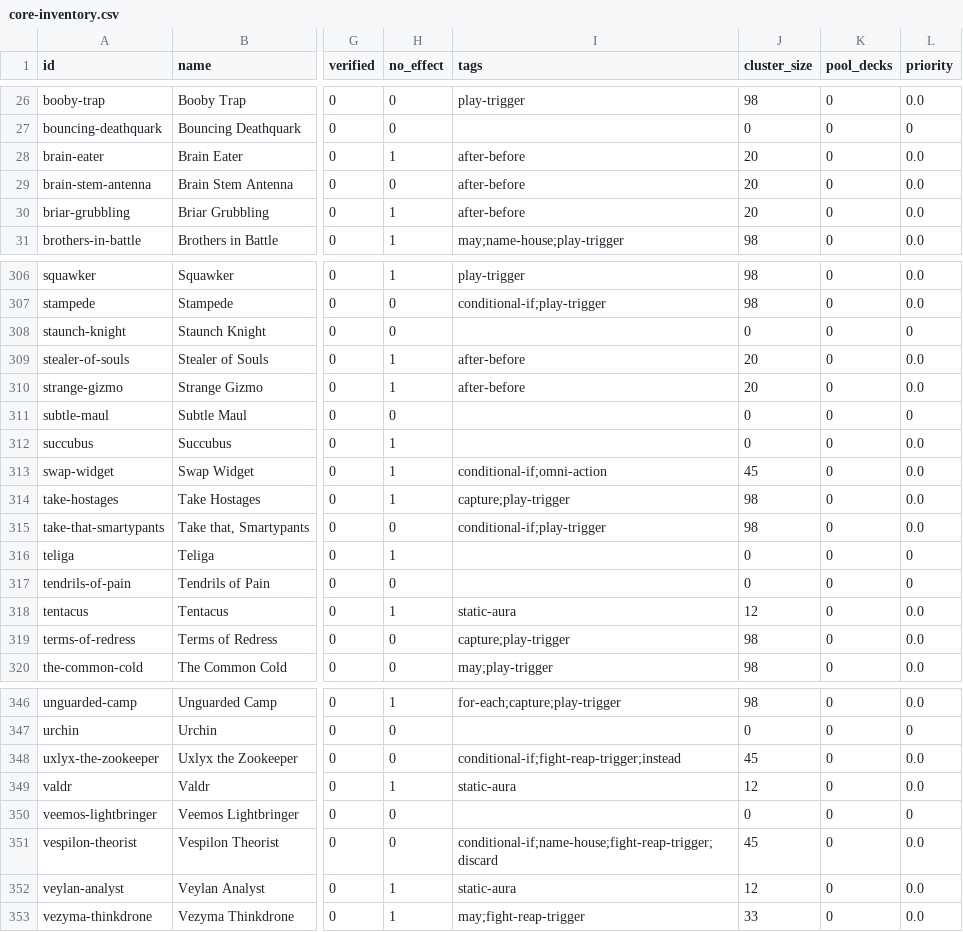
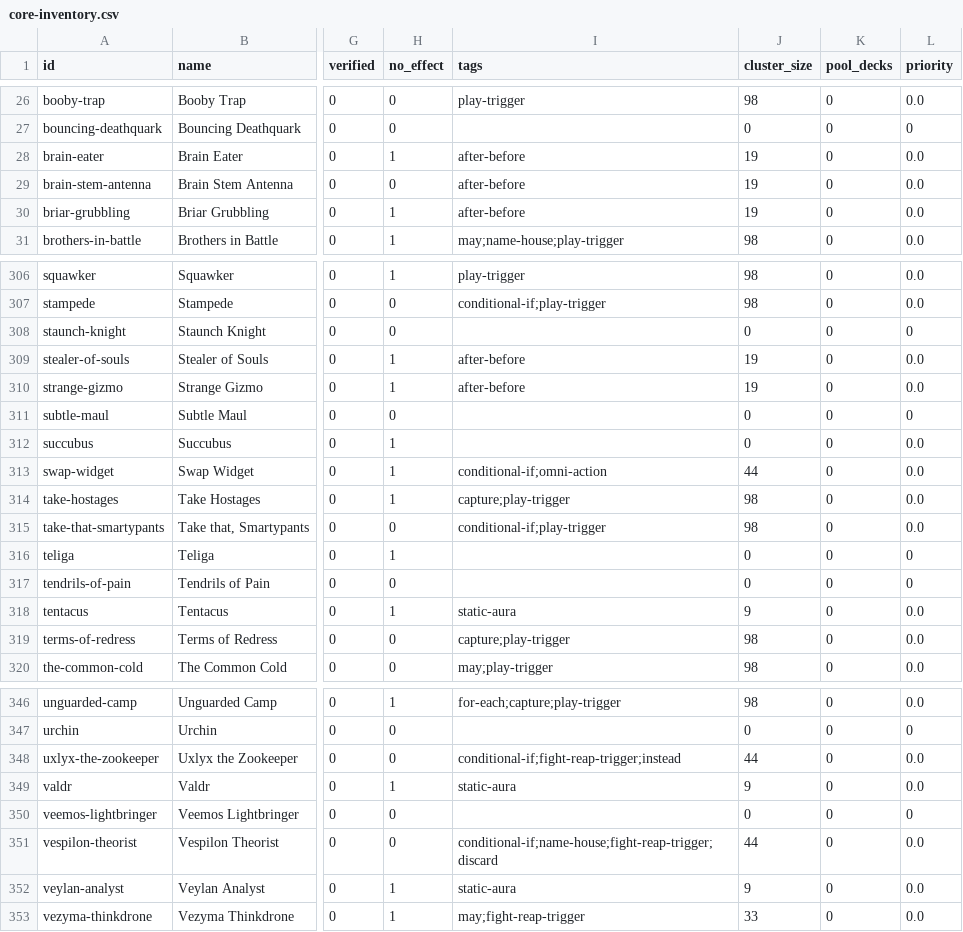
Before and after one commit to mtsbarbosa/aember-analyzer, a CSV file: docs/fidelity/core-inventory.csv, drawn as a sheet; only a part is shown, gaps mark what is left out; the diff covers the shown part only; the diff names each change by its address in the sheet, - before the commit and + after, or states it on an @@ line.

```diff
--- a/docs/fidelity/core-inventory.csv
+++ b/docs/fidelity/core-inventory.csv
-J28:J30 (cluster_size): 20
+J28:J30 (cluster_size): 19
-J309:J310 (cluster_size): 20
+J309:J310 (cluster_size): 19
-J313 (cluster_size): 45
+J313 (cluster_size): 44
-J318 (cluster_size): 12
+J318 (cluster_size): 9
-J348 (cluster_size): 45
+J348 (cluster_size): 44
-J349 (cluster_size): 12
+J349 (cluster_size): 9
-J351 (cluster_size): 45
+J351 (cluster_size): 44
-J352 (cluster_size): 12
+J352 (cluster_size): 9
```
Also changed, not shown: 65 edited cells elsewhere in this file, 18 other files.
